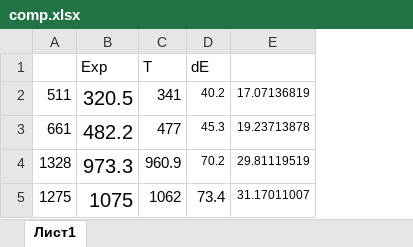
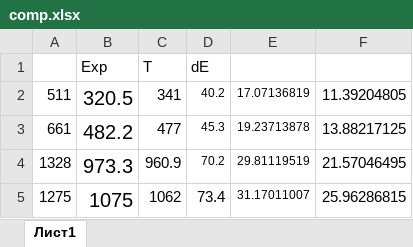
Before and after one commit to Kiarendil/labs, an Excel workbook: 5sem/55/tables/comp.xlsx, sheet Лист1, drawn as a sheet; values as stored, in another font and other column widths than the file's, no borders; the diff names each change by its address in the sheet, - before the commit and + after, or states it on an @@ line.

```diff
--- a/5sem/55/tables/comp.xlsx (sheet Лист1)
+++ b/5sem/55/tables/comp.xlsx (sheet Лист1)
+column F, rows 2-5: 11.39204805 | 13.88217125 | 21.57046495 | 25.96286815
```
Also changed, not shown: 4 other files.
